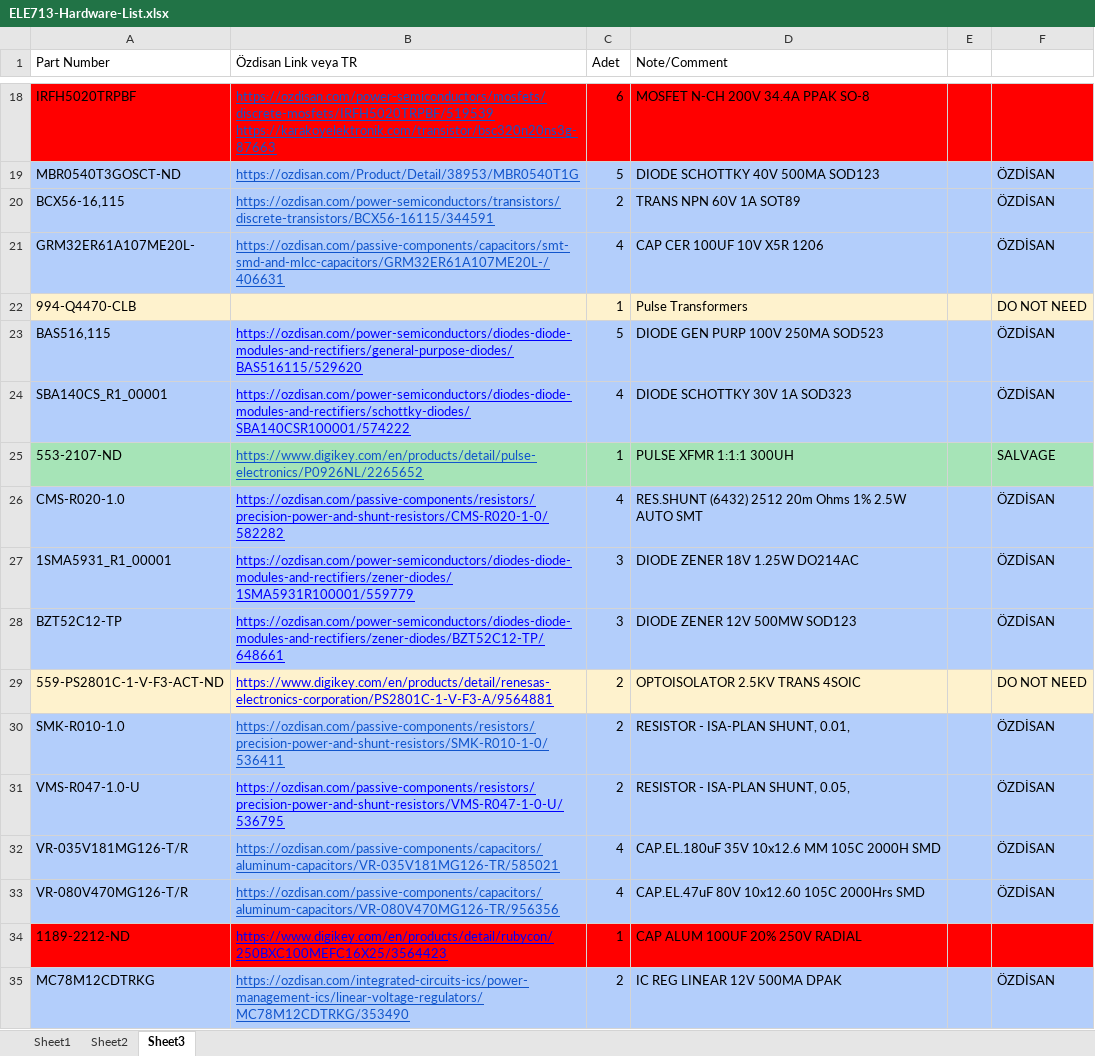
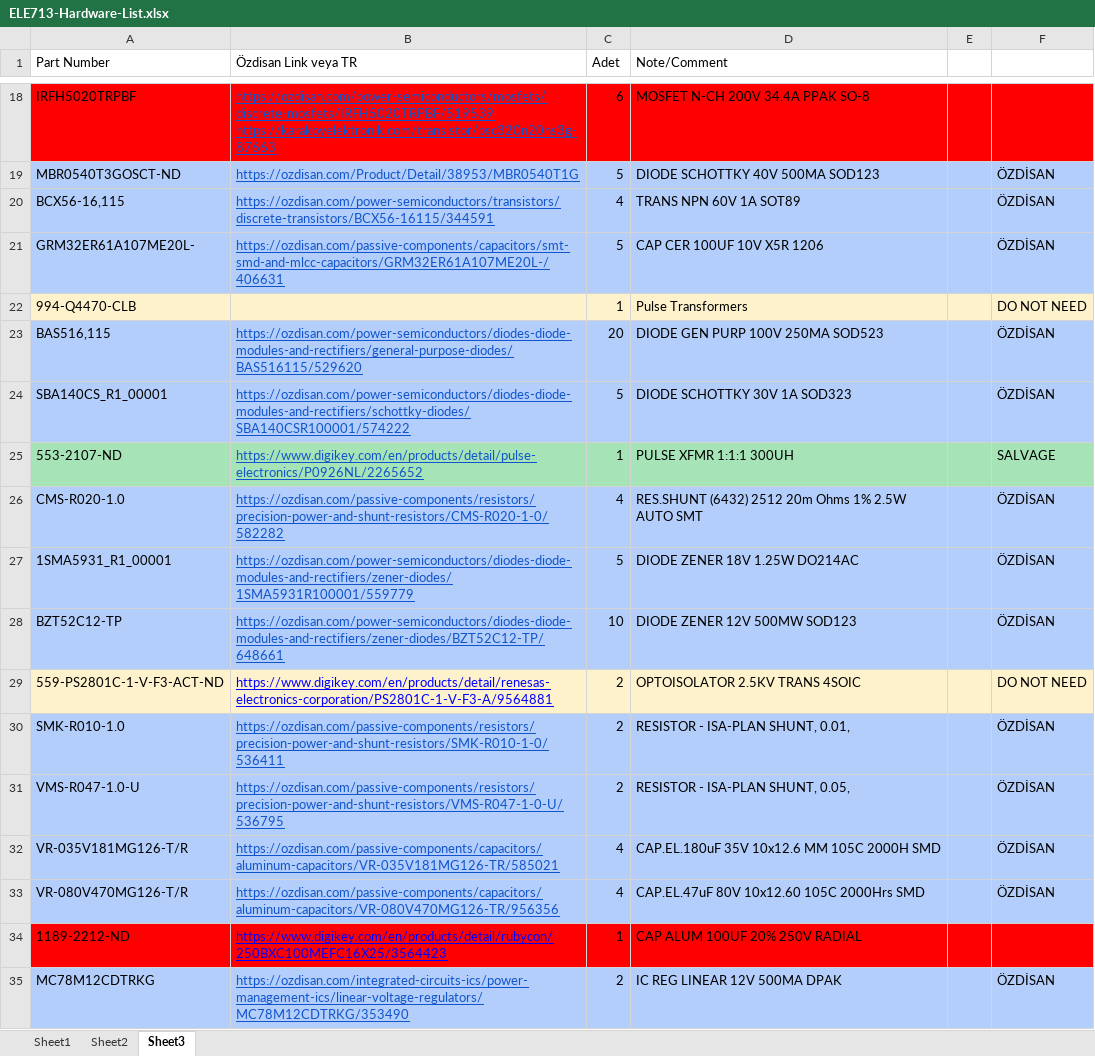
Before and after one commit to ozgurgulsuna/ELE713-SwitchedPowerSupplies, an Excel workbook: [05] PCB Design/ELE713-Hardware-List.xlsx, sheet Sheet3, drawn as a sheet; only a part is shown, gaps mark what is left out; values as stored, in another font and other column widths than the file's, no borders; the diff covers the shown part only; the diff names each change by its address in the sheet, - before the commit and + after, or states it on an @@ line.

Commit message:
Added Purchased Components
Excel files is updated accordingly, purchased components are added.

```diff
--- a/[05] PCB Design/ELE713-Hardware-List.xlsx (sheet Sheet3)
+++ b/[05] PCB Design/ELE713-Hardware-List.xlsx (sheet Sheet3)
-C20 (Adet): 2
+C20 (Adet): 4
-C21 (Adet): 4
+C21 (Adet): 5
-B23:B24 text colour: #0000FF
+B23:B24 text colour: #1155CC
-C23 (Adet): 5
+C23 (Adet): 20
-C24 (Adet): 4
+C24 (Adet): 5
-B26:B28 text colour: #0000FF
+B26:B28 text colour: #1155CC
-C27 (Adet): 3
+C27 (Adet): 5
-C28 (Adet): 3
+C28 (Adet): 10
-B31 text colour: #0000FF
+B31 text colour: #1155CC
```
Also changed, not shown: 3 edited cells and cell formats elsewhere in this sheet, 2 other files.
